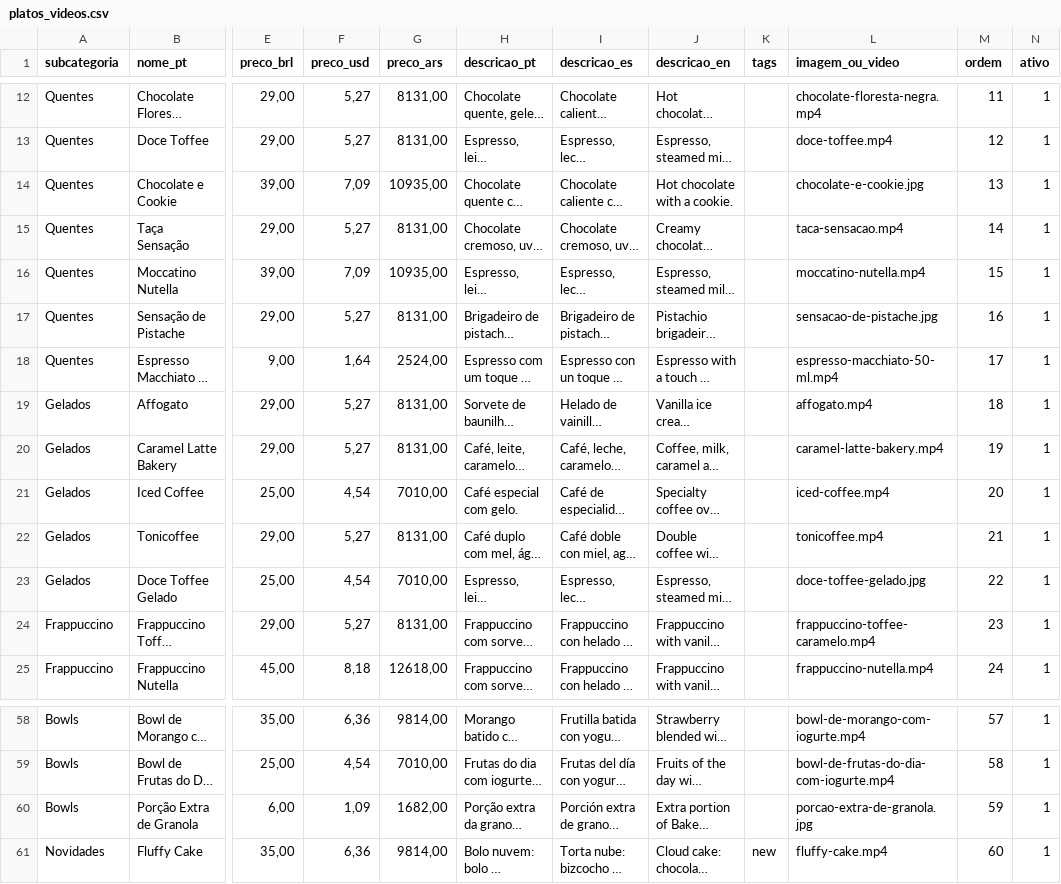
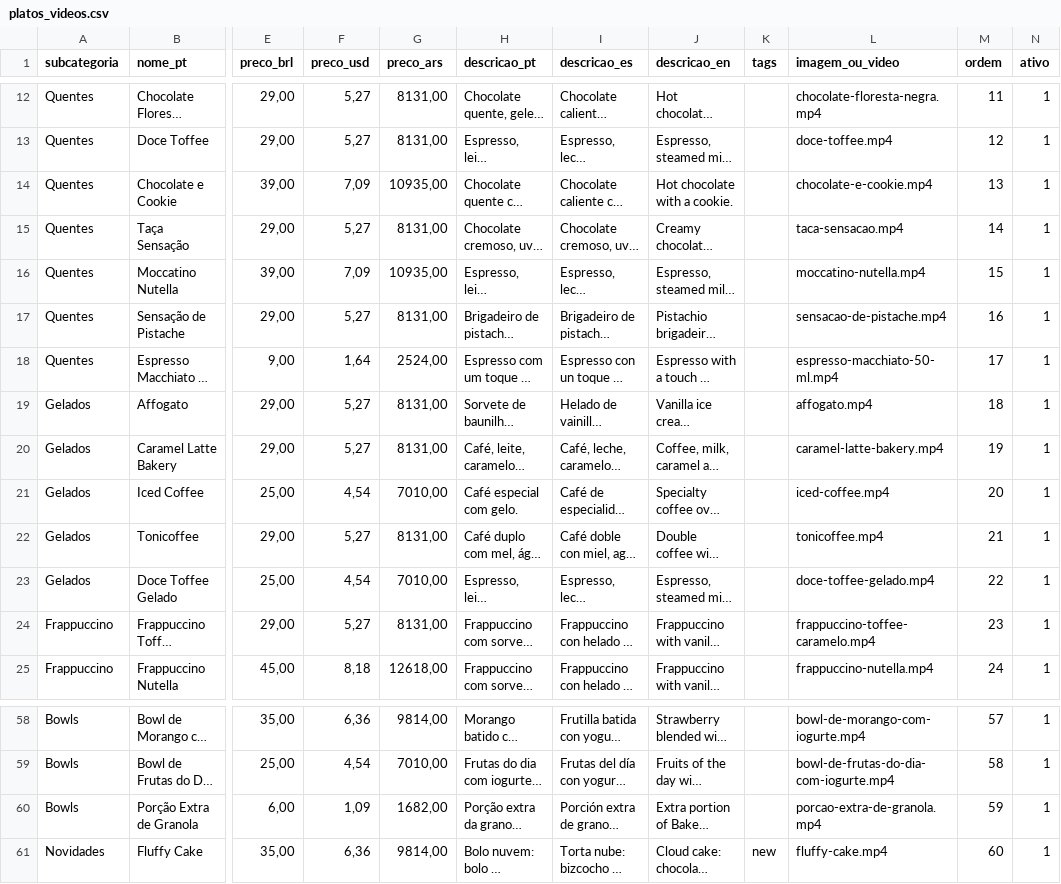
Before and after one commit to AgustinBraida/menuqr-videos, a CSV file: jose-bakery/platos_videos.csv, drawn as a sheet; only a part is shown, gaps mark what is left out; long unchanged cells end in …; the diff covers the shown part only; the diff names each change by its address in the sheet, - before the commit and + after, or states it on an @@ line.

```diff
--- a/jose-bakery/platos_videos.csv
+++ b/jose-bakery/platos_videos.csv
-L14 (imagem_ou_video): chocolate-e-cookie.jpg
+L14 (imagem_ou_video): chocolate-e-cookie.mp4
-L17 (imagem_ou_video): sensacao-de-pistache.jpg
+L17 (imagem_ou_video): sensacao-de-pistache.mp4
-L23 (imagem_ou_video): doce-toffee-gelado.jpg
+L23 (imagem_ou_video): doce-toffee-gelado.mp4
-L60 (imagem_ou_video): porcao-extra-de-granola.jpg
+L60 (imagem_ou_video): porcao-extra-de-granola.mp4
```
Also changed, not shown: 12 edited cells elsewhere in this file, 1 other file.
